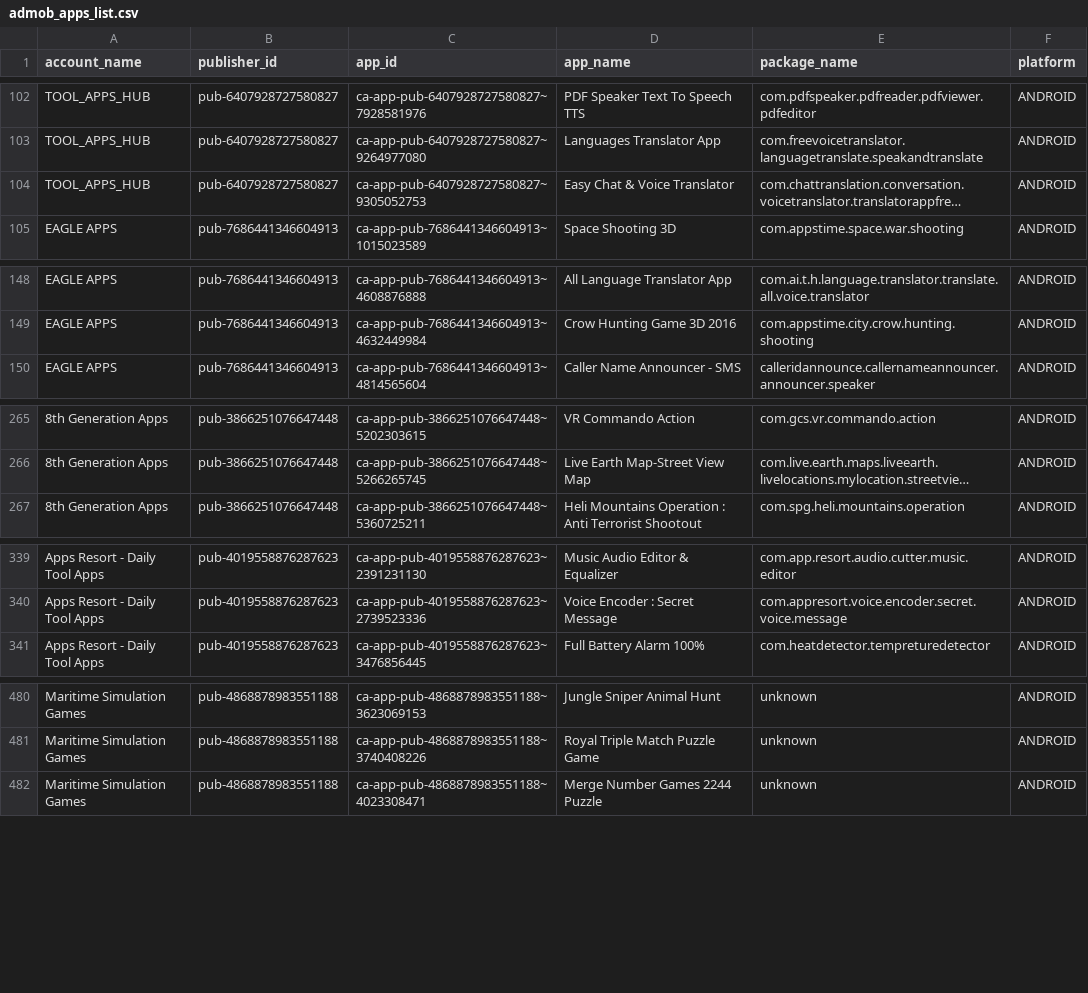
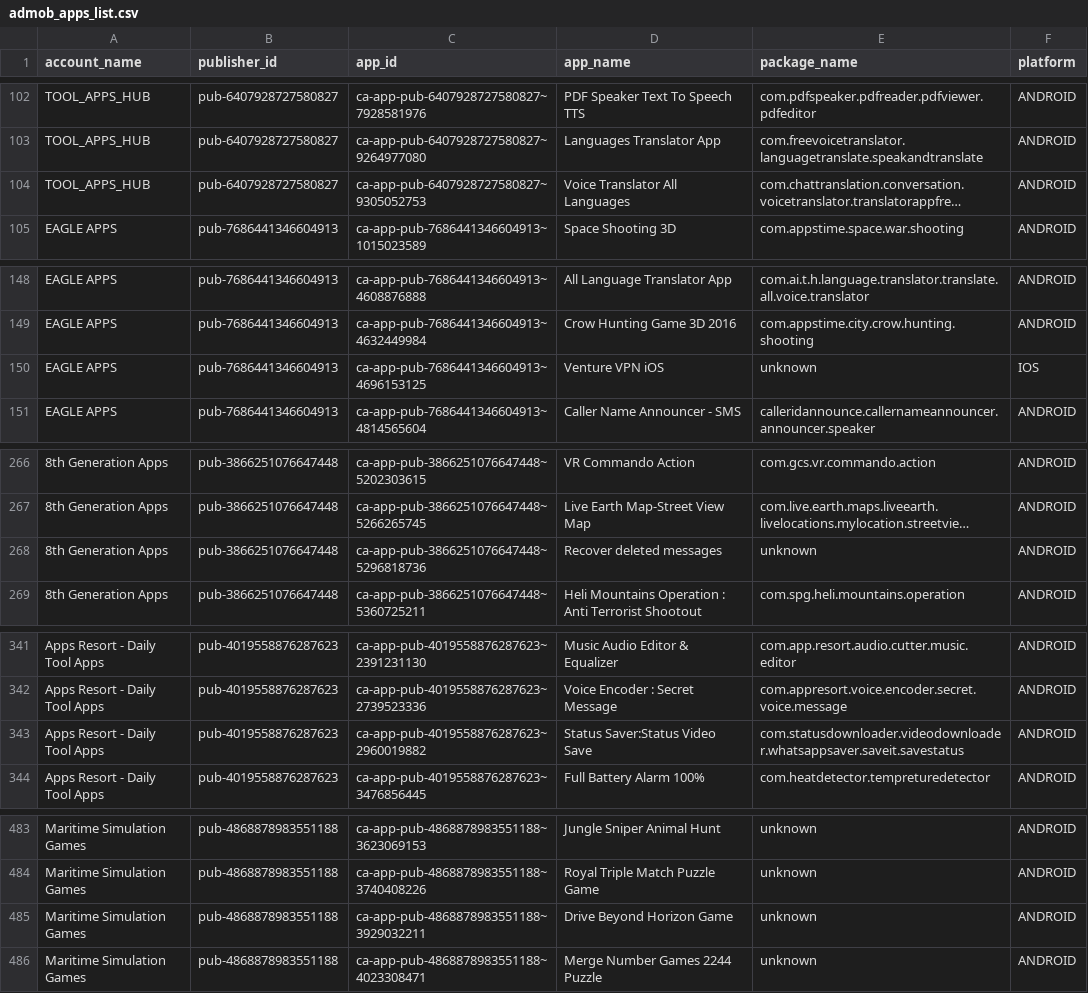
Before and after one commit to Automation2-admob/html-ads, a CSV file: admob_apps_list.csv, drawn as a sheet; only a part is shown, gaps mark what is left out; long unchanged cells end in …; the diff covers the shown part only; the diff names each change by its address in the sheet, - before the commit and + after, or states it on an @@ line.

```diff
--- a/admob_apps_list.csv
+++ b/admob_apps_list.csv
-D104 (app_name): Easy Chat & Voice Translator
+D104 (app_name): Voice Translator All Languages
+row 150: EAGLE APPS | pub-7686441346604913 | ca-app-pub-7686441346604913~4696153125 | Venture VPN iOS | unknown | IOS
+row 268: 8th Generation Apps | pub-3866251076647448 | ca-app-pub-3866251076647448~5296818736 | Recover deleted messages | unknown | ANDROID
+row 343: Apps Resort - Daily Tool Apps | pub-4019558876287623 | ca-app-pub-4019558876287623~2960019882 | Status Saver:Status Video Save | com.statusdownloader.videodownloader.whatsappsaver.saveit.savestatus | ANDROID
+row 485: Maritime Simulation Games | pub-4868878983551188 | ca-app-pub-4868878983551188~3929032211 | Drive Beyond Horizon Game | unknown | ANDROID
```
Also changed, not shown: 5 edited cells elsewhere in this file.
